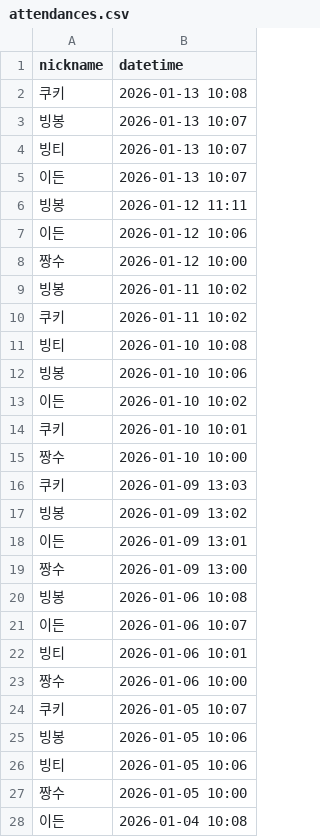
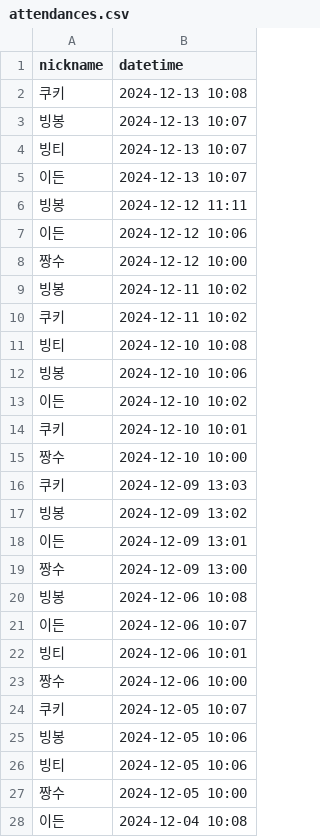
Before and after one commit to JuHyeong424/javascript-attendance-7, a CSV file: public/attendances.csv, drawn as a sheet; only a part is shown; the diff covers the shown part only.

```diff
--- a/public/attendances.csv
+++ b/public/attendances.csv
@@ -1,28 +1,28 @@
 nickname,datetime
-쿠키,2026-01-13 10:08
-빙봉,2026-01-13 10:07
-빙티,2026-01-13 10:07
-이든,2026-01-13 10:07
-빙봉,2026-01-12 11:11
-이든,2026-01-12 10:06
-짱수,2026-01-12 10:00
-빙봉,2026-01-11 10:02
-쿠키,2026-01-11 10:02
-빙티,2026-01-10 10:08
-빙봉,2026-01-10 10:06
-이든,2026-01-10 10:02
-쿠키,2026-01-10 10:01
-짱수,2026-01-10 10:00
-쿠키,2026-01-09 13:03
-빙봉,2026-01-09 13:02
-이든,2026-01-09 13:01
-짱수,2026-01-09 13:00
-빙봉,2026-01-06 10:08
-이든,2026-01-06 10:07
-빙티,2026-01-06 10:01
-짱수,2026-01-06 10:00
-쿠키,2026-01-05 10:07
-빙봉,2026-01-05 10:06
-빙티,2026-01-05 10:06
-짱수,2026-01-05 10:00
-이든,2026-01-04 10:08
+쿠키,2024-12-13 10:08
+빙봉,2024-12-13 10:07
+빙티,2024-12-13 10:07
+이든,2024-12-13 10:07
+빙봉,2024-12-12 11:11
+이든,2024-12-12 10:06
+짱수,2024-12-12 10:00
+빙봉,2024-12-11 10:02
+쿠키,2024-12-11 10:02
+빙티,2024-12-10 10:08
+빙봉,2024-12-10 10:06
+이든,2024-12-10 10:02
+쿠키,2024-12-10 10:01
+짱수,2024-12-10 10:00
+쿠키,2024-12-09 13:03
+빙봉,2024-12-09 13:02
+이든,2024-12-09 13:01
+짱수,2024-12-09 13:00
+빙봉,2024-12-06 10:08
+이든,2024-12-06 10:07
+빙티,2024-12-06 10:01
+짱수,2024-12-06 10:00
+쿠키,2024-12-05 10:07
+빙봉,2024-12-05 10:06
+빙티,2024-12-05 10:06
+짱수,2024-12-05 10:00
+이든,2024-12-04 10:08
```
Also changed, not shown: 7 removed rows and 14 edited cells elsewhere in this file, 4 other files.
